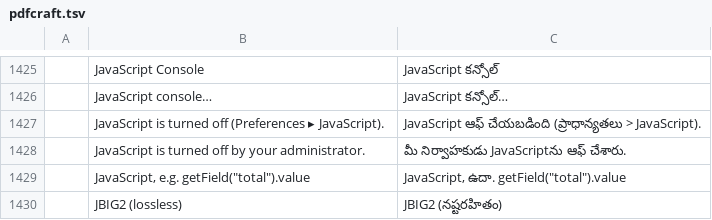
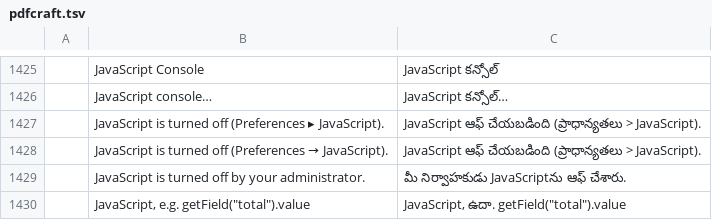
Before and after one commit to BBQ-MAN/craft-i18n, a TSV file: locales/te/pdfcraft.tsv, drawn as a sheet; only a part is shown, gaps mark what is left out; the shorter side is filled out with more unchanged rows; the diff names each change by its address in the sheet, - before the commit and + after, or states it on an @@ line.

```diff
--- a/locales/te/pdfcraft.tsv
+++ b/locales/te/pdfcraft.tsv
+row 1428:  | JavaScript is turned off (Preferences → JavaScript). | JavaScript ఆఫ్ చేయబడింది (ప్రాధాన్యతలు > JavaScript).
```
Also changed, not shown: locales/ckb/pdfcraft.tsv, locales/el/pdfcraft.tsv, 32 other files.
